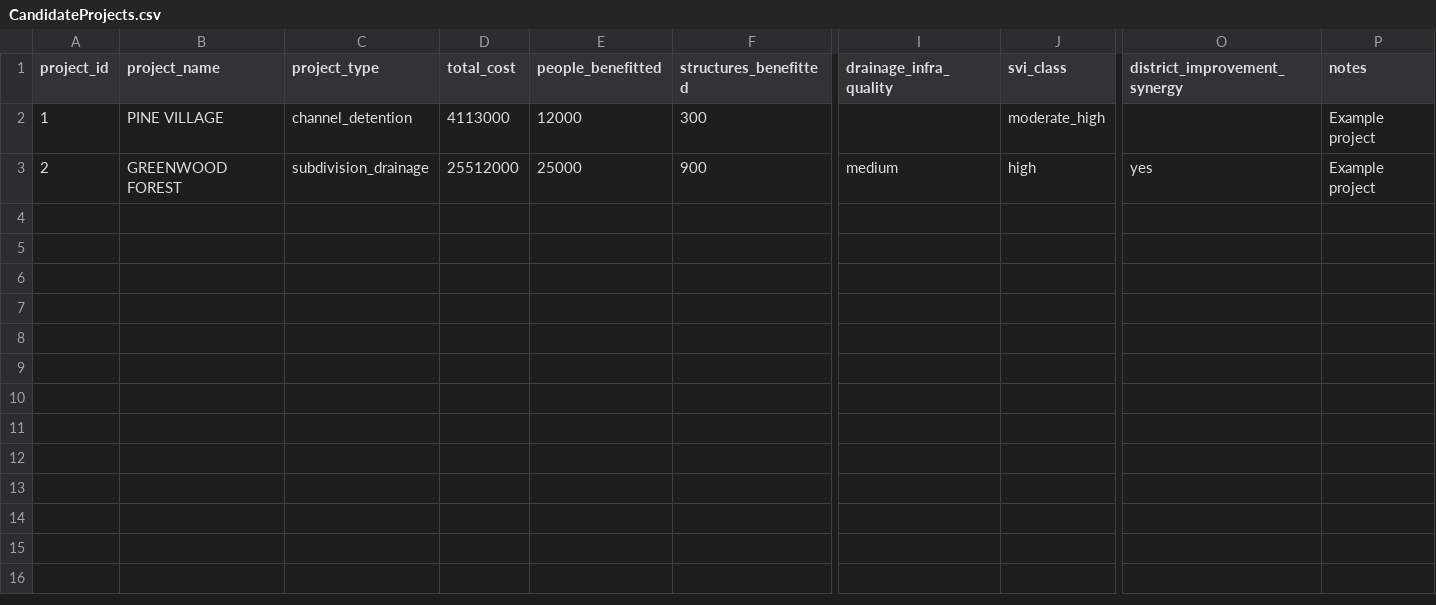
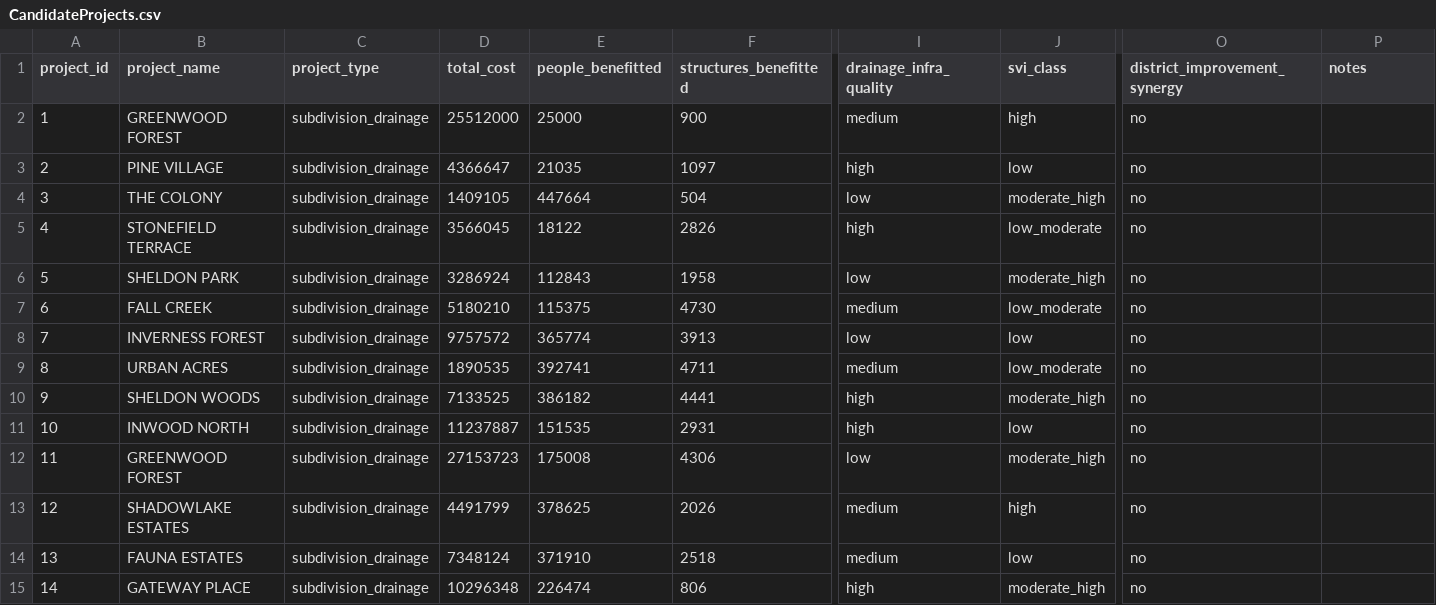
Before and after one commit to aaloksk/HCFCD-Prioritization-UI, a CSV file: CandidateProjects.csv, drawn as a sheet; only a part is shown, gaps mark what is left out; rows hold the shown columns only; the diff covers the shown part only; the diff names each change by its address in the sheet, - before the commit and + after, or states it on an @@ line.

```diff
--- a/CandidateProjects.csv
+++ b/CandidateProjects.csv
-B2 (project_name): PINE VILLAGE
+B2 (project_name): GREENWOOD FOREST
-C2 (project_type): channel_detention
+C2 (project_type): subdivision_drainage
-D2 (total_cost): 4113000
+D2 (total_cost): 25512000
-E2 (people_benefitted): 12000
+E2 (people_benefitted): 25000
-F2 (structures_benefitted): 300
+F2 (structures_benefitted): 900
-I2 (drainage_infra_quality): (empty)
+I2 (drainage_infra_quality): medium
-J2 (svi_class): moderate_high
+J2 (svi_class): high
-O2 (district_improvement_synergy): (empty)
+O2 (district_improvement_synergy): no
-P2:P3 (notes): Example project
+P2:P3 (notes): (empty)
-B3 (project_name): GREENWOOD FOREST
+B3 (project_name): PINE VILLAGE
-D3 (total_cost): 25512000
+D3 (total_cost): 4366647
-E3 (people_benefitted): 25000
+E3 (people_benefitted): 21035
-F3 (structures_benefitted): 900
+F3 (structures_benefitted): 1097
-I3 (drainage_infra_quality): medium
+I3 (drainage_infra_quality): high
-J3 (svi_class): high
+J3 (svi_class): low
-O3 (district_improvement_synergy): yes
+O3 (district_improvement_synergy): no
+row 4: 3 | THE COLONY | subdivision_drainage | 1409105 | 447664 | 504 | low | moderate_high | no
+row 5: 4 | STONEFIELD TERRACE | subdivision_drainage | 3566045 | 18122 | 2826 | high | low_moderate | no
+row 6: 5 | SHELDON PARK | subdivision_drainage | 3286924 | 112843 | 1958 | low | moderate_high | no
+row 7: 6 | FALL CREEK | subdivision_drainage | 5180210 | 115375 | 4730 | medium | low_moderate | no
+row 8: 7 | INVERNESS FOREST | subdivision_drainage | 9757572 | 365774 | 3913 | low | low | no
+row 9: 8 | URBAN ACRES | subdivision_drainage | 1890535 | 392741 | 4711 | medium | low_moderate | no
+row 10: 9 | SHELDON WOODS | subdivision_drainage | 7133525 | 386182 | 4441 | high | moderate_high | no
+row 11: 10 | INWOOD NORTH | subdivision_drainage | 11237887 | 151535 | 2931 | high | low | no
+row 12: 11 | GREENWOOD FOREST | subdivision_drainage | 27153723 | 175008 | 4306 | low | moderate_high | no
+row 13: 12 | SHADOWLAKE ESTATES | subdivision_drainage | 4491799 | 378625 | 2026 | medium | high | no
+row 14: 13 | FAUNA ESTATES | subdivision_drainage | 7348124 | 371910 | 2518 | medium | low | no
+row 15: 14 | GATEWAY PLACE | subdivision_drainage | 10296348 | 226474 | 806 | high | moderate_high | no
```
Also changed, not shown: 9 edited cells elsewhere in this file, input_template.csv, 3 other files.
